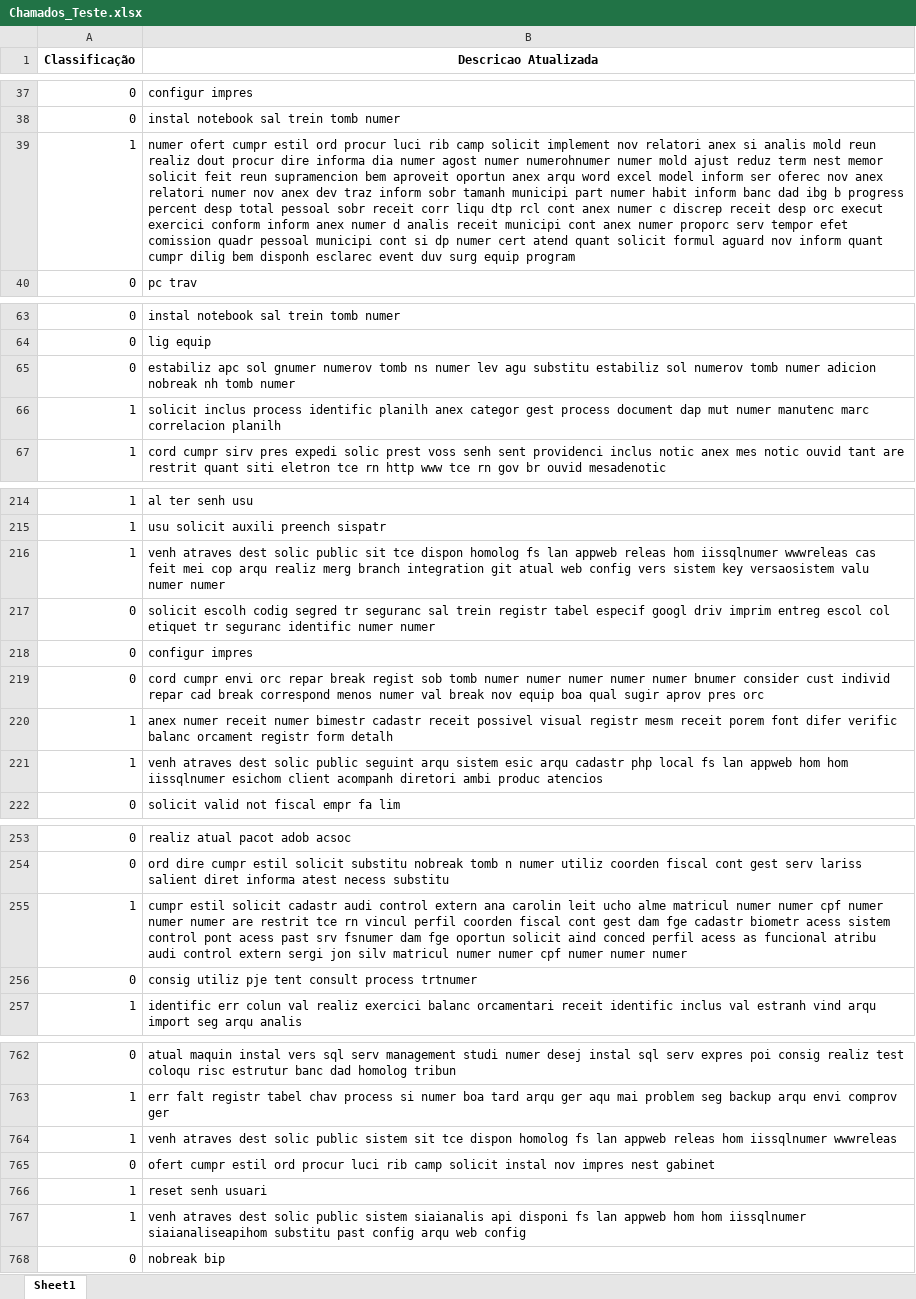
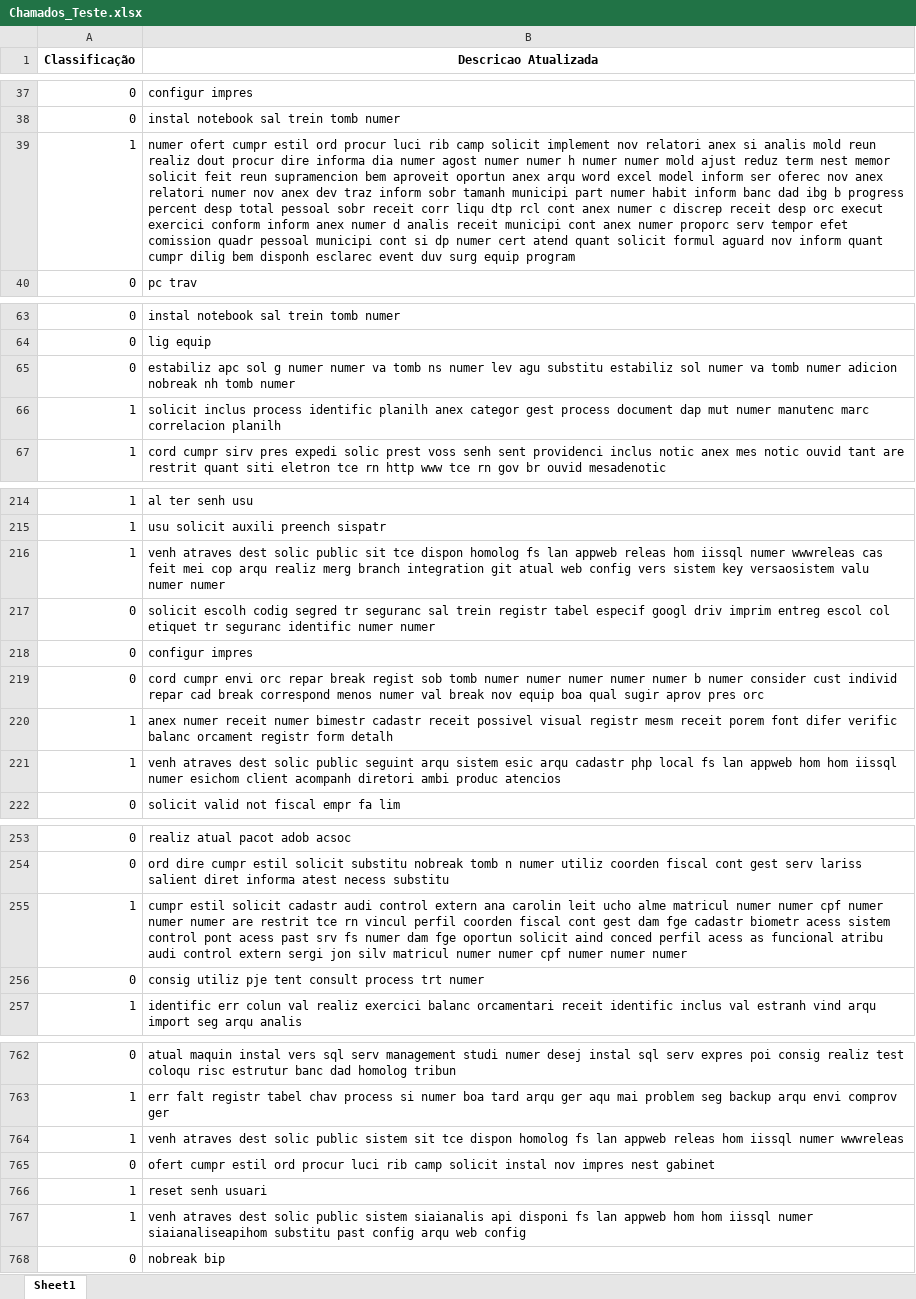
Before and after one commit to gabrielfas/classificacao-chamados-suporte, an Excel workbook: datasets/Chamados_Teste.xlsx, sheet Sheet1, drawn as a sheet; only a part is shown, gaps mark what is left out; values as stored, in another font and other column widths than the file's, no borders; the diff covers the shown part only; the diff names each change by its address in the sheet, - before the commit and + after, or states it on an @@ line.

```diff
--- a/datasets/Chamados_Teste.xlsx (sheet Sheet1)
+++ b/datasets/Chamados_Teste.xlsx (sheet Sheet1)
-B39 (Descricao Atualizada): …agost numer numerohnumer numer mold…
+B39 (Descricao Atualizada): …agost numer numer h numer numer mold…
-B65 (Descricao Atualizada): …apc sol gnumer numerov tomb ns numer lev agu substitu estabiliz sol numerov tomb numer…
+B65 (Descricao Atualizada): …apc sol g numer numer va tomb ns numer lev agu substitu estabiliz sol numer va tomb numer…
-B216 (Descricao Atualizada): …releas hom iissqlnumer wwwreleas cas…
+B216 (Descricao Atualizada): …releas hom iissql numer wwwreleas cas…
-B219 (Descricao Atualizada): …numer numer bnumer consider cust…
+B219 (Descricao Atualizada): …numer numer b numer consider cust…
-B221 (Descricao Atualizada): …hom hom iissqlnumer esichom client…
+B221 (Descricao Atualizada): …hom hom iissql numer esichom client…
-B255 (Descricao Atualizada): …past srv fsnumer dam fge…
+B255 (Descricao Atualizada): …past srv fs numer dam fge…
-B256 (Descricao Atualizada): …consult process trtnumer
+B256 (Descricao Atualizada): …consult process trt numer
-B764 (Descricao Atualizada): …releas hom iissqlnumer wwwreleas
+B764 (Descricao Atualizada): …releas hom iissql numer wwwreleas
-B767 (Descricao Atualizada): …hom hom iissqlnumer siaianaliseapihom substitu…
+B767 (Descricao Atualizada): …hom hom iissql numer siaianaliseapihom substitu…
```
Also changed, not shown: 16 edited cells elsewhere in this sheet, datasets/Chamados_Binários.xlsx, datasets/Chamados_Não_Classificados.xlsx, 7 other files.
